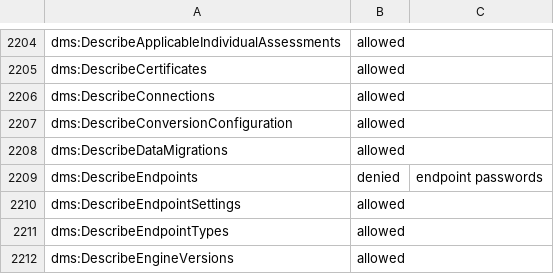
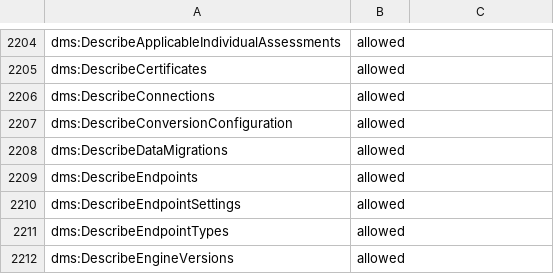
Before and after one commit to BetterStackHQ/aws, a TSV file: cloudformation/ai-sre/read-only-access-review.tsv, drawn as a sheet; only a part is shown, gaps mark what is left out.

Commit message:
Allow DMS endpoint descriptions in the AI SRE template
dms:DescribeEndpoints doesn't return endpoint passwords, so the deny is
lifted: the reviewed list marks it allowed again, and the README no longer
lists DMS endpoint passwords among the denied reads.

```diff
--- a/cloudformation/ai-sre/read-only-access-review.tsv
+++ b/cloudformation/ai-sre/read-only-access-review.tsv
@@ -2208,3 +2208,3 @@ dms:DescribeConversionConfiguration	allowed
 dms:DescribeDataMigrations	allowed
-dms:DescribeEndpoints	denied	endpoint passwords
+dms:DescribeEndpoints	allowed
 dms:DescribeEndpointSettings	allowed
```
Also changed, not shown: 4 other files.
